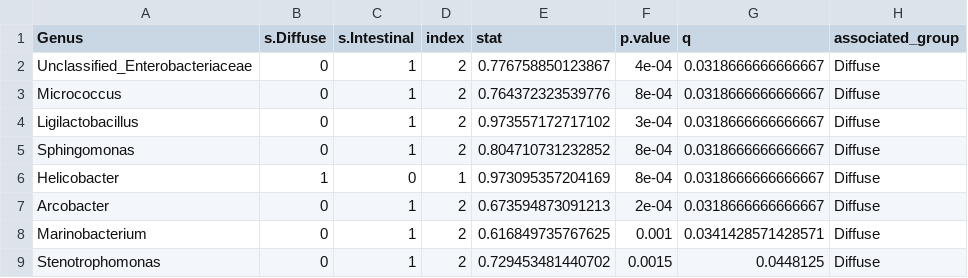
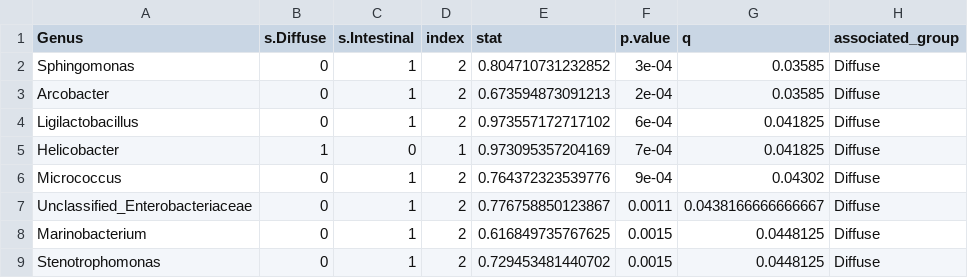
Before and after one commit to claudiac5/MICB475_Team11, a CSV file: R_Project/Aim2/results/aim2_indicator_species_significant_genera.csv, drawn as a sheet.

```diff
--- a/R_Project/Aim2/results/aim2_indicator_species_significant_genera.csv
+++ b/R_Project/Aim2/results/aim2_indicator_species_significant_genera.csv
@@ -1,9 +1,9 @@
 "Genus","s.Diffuse","s.Intestinal","index","stat","p.value","q","associated_group"
-"Unclassified_Enterobacteriaceae",0,1,2,0.776758850123867,4e-04,0.0318666666666667,"Diffuse"
-"Micrococcus",0,1,2,0.764372323539776,8e-04,0.0318666666666667,"Diffuse"
-"Ligilactobacillus",0,1,2,0.973557172717102,3e-04,0.0318666666666667,"Diffuse"
-"Sphingomonas",0,1,2,0.804710731232852,8e-04,0.0318666666666667,"Diffuse"
-"Helicobacter",1,0,1,0.973095357204169,8e-04,0.0318666666666667,"Diffuse"
-"Arcobacter",0,1,2,0.673594873091213,2e-04,0.0318666666666667,"Diffuse"
-"Marinobacterium",0,1,2,0.616849735767625,0.001,0.0341428571428571,"Diffuse"
+"Sphingomonas",0,1,2,0.804710731232852,3e-04,0.03585,"Diffuse"
+"Arcobacter",0,1,2,0.673594873091213,2e-04,0.03585,"Diffuse"
+"Ligilactobacillus",0,1,2,0.973557172717102,6e-04,0.041825,"Diffuse"
+"Helicobacter",1,0,1,0.973095357204169,7e-04,0.041825,"Diffuse"
+"Micrococcus",0,1,2,0.764372323539776,9e-04,0.04302,"Diffuse"
+"Unclassified_Enterobacteriaceae",0,1,2,0.776758850123867,0.0011,0.0438166666666667,"Diffuse"
+"Marinobacterium",0,1,2,0.616849735767625,0.0015,0.0448125,"Diffuse"
 "Stenotrophomonas",0,1,2,0.729453481440702,0.0015,0.0448125,"Diffuse"
```
Also changed, not shown: R_Project/Aim2/results/aim2_combined_summary.csv, R_Project/Aim2/results/aim2_indicator_species_all_genera.csv, 8 other files.
